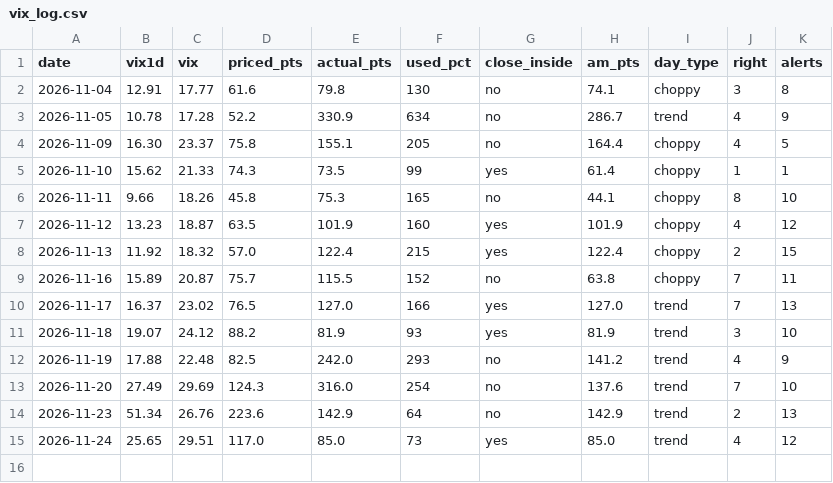
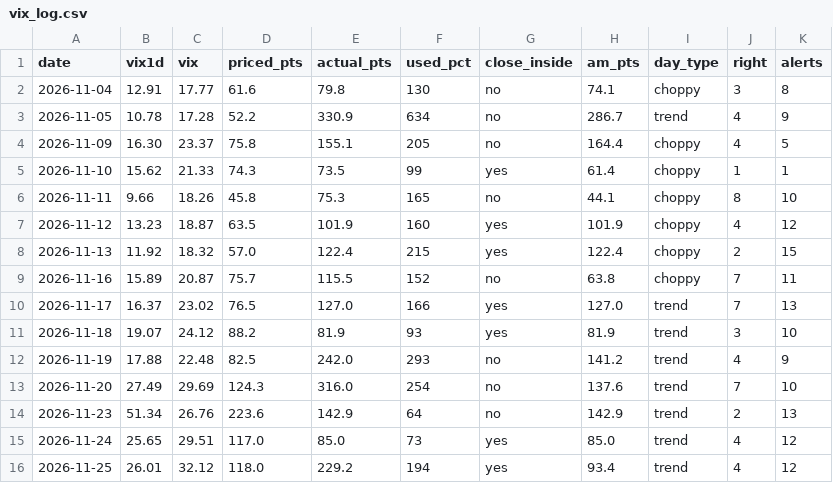
Before and after one commit to thetrinmillenia/belle-backtest, a CSV file: results/harper/vix_log.csv, drawn as a sheet.

```diff
--- a/results/harper/vix_log.csv
+++ b/results/harper/vix_log.csv
@@ -15 +15,2 @@ date,vix1d,vix,priced_pts,actual_pts,used_pct,close_inside,am_pts,day_type,right
 2026-11-24,25.65,29.51,117.0,85.0,73,yes,85.0,trend,4,12
+2026-11-25,26.01,32.12,118.0,229.2,194,yes,93.4,trend,4,12
```
Also changed, not shown: results/bot_health.csv, results/loss_library.csv, 5 other files.
